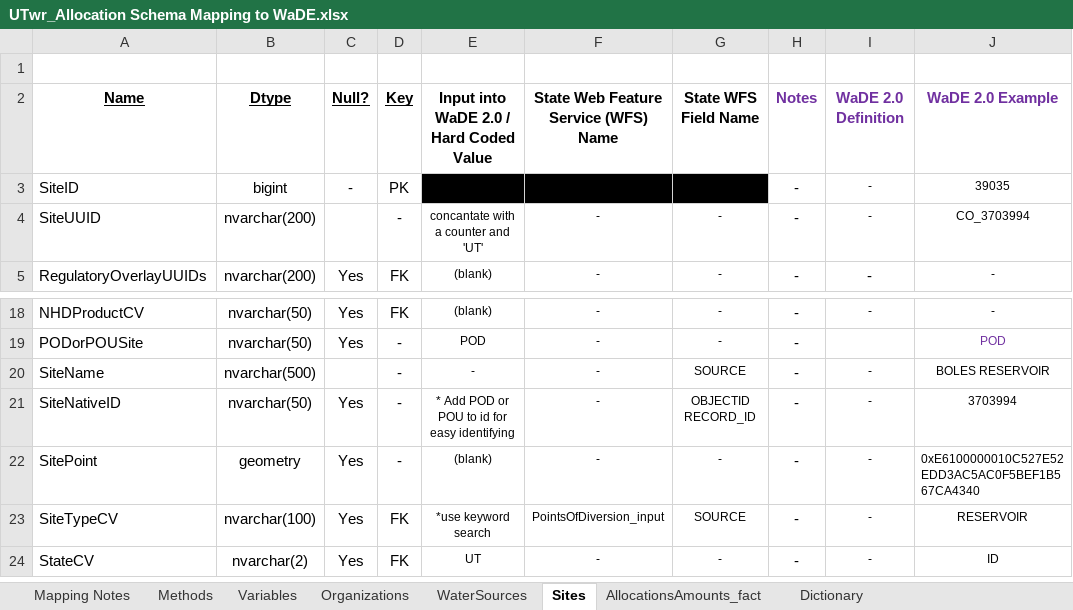
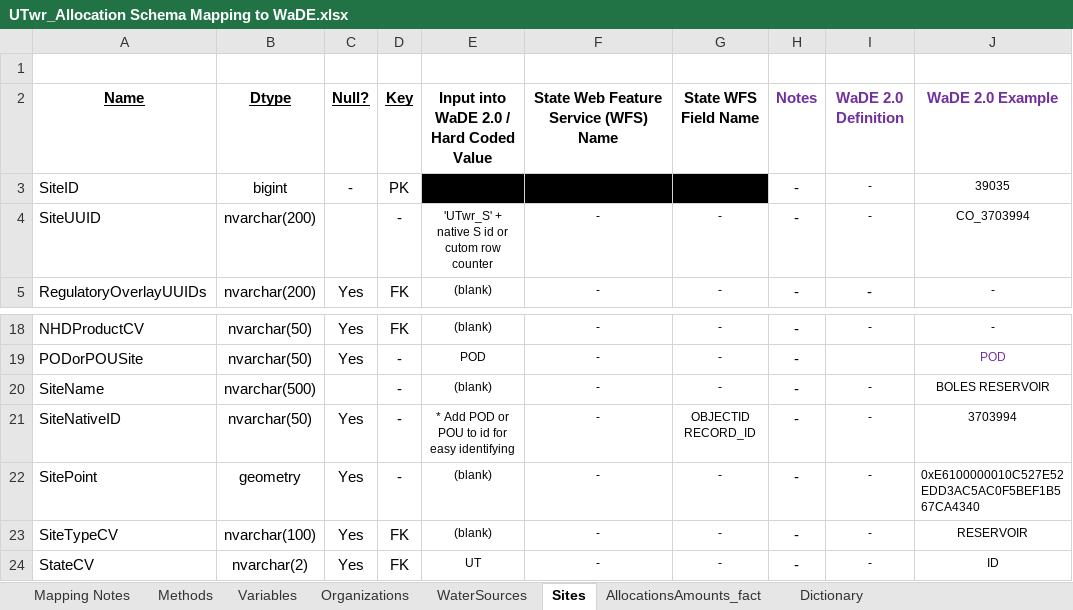
Before and after one commit to WSWCWaterDataExchange/MappingStatesDataToWaDE2.0, an Excel workbook: Utah/WaterAllocation/UTwr_Allocation Schema Mapping to WaDE.xlsx, sheet Sites, drawn as a sheet; only a part is shown, gaps mark what is left out; values as stored, in another font and other column widths than the file's, no borders; the diff names each change by its address in the sheet, - before the commit and + after, or states it on an @@ line.

Commit message:
Update UTwr_Allocation Schema Mapping to WaDE.xlsx

```diff
--- a/Utah/WaterAllocation/UTwr_Allocation Schema Mapping to WaDE.xlsx (sheet Sites)
+++ b/Utah/WaterAllocation/UTwr_Allocation Schema Mapping to WaDE.xlsx (sheet Sites)
-E4: concantate with a counter and 'UT'
+E4: 'UTwr_S' + native S id or cutom row counter
-E20: -
+E20: (blank)
-G20 (State WFS Field Name): SOURCE
+G20 (State WFS Field Name): -
-E23: *use keyword search
+E23: (blank)
-F23: PointsOfDiversion_input
+F23: -
-G23 (State WFS Field Name): SOURCE
+G23 (State WFS Field Name): -
```
Also changed, not shown: sheet Dictionary, sheet Organizations, sheet Methods, sheet WaterSources, sheet Mapping Notes, sheet AllocationsAmounts_fact.
